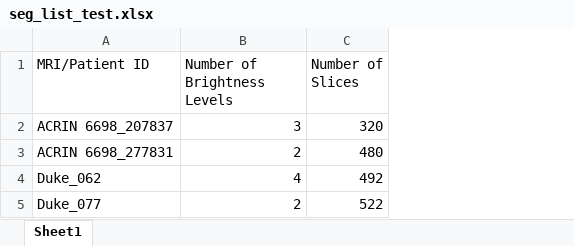
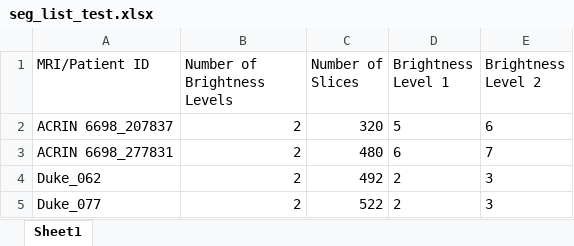
Before and after one commit to oeserha/MedicalImage, an Excel workbook: seg_list_test.xlsx, sheet Sheet1, drawn as a sheet; values as stored, in another font and other column widths than the file's, no borders; charts and pictures not drawn; the diff names each change by its address in the sheet, - before the commit and + after, or states it on an @@ line.

```diff
--- a/seg_list_test.xlsx (sheet Sheet1)
+++ b/seg_list_test.xlsx (sheet Sheet1)
+column D (Brightness Level 1), rows 2-5: 5 | 6 | 2 | 2
+column E (Brightness Level 2), rows 2-5: 6 | 7 | 3 | 3
-B2 (Number of Brightness Levels): 3
+B2 (Number of Brightness Levels): 2
-B4 (Number of Brightness Levels): 4
+B4 (Number of Brightness Levels): 2
```
Also changed, not shown: charts or pictures, seg_list_full.xlsx, 1 other file.
